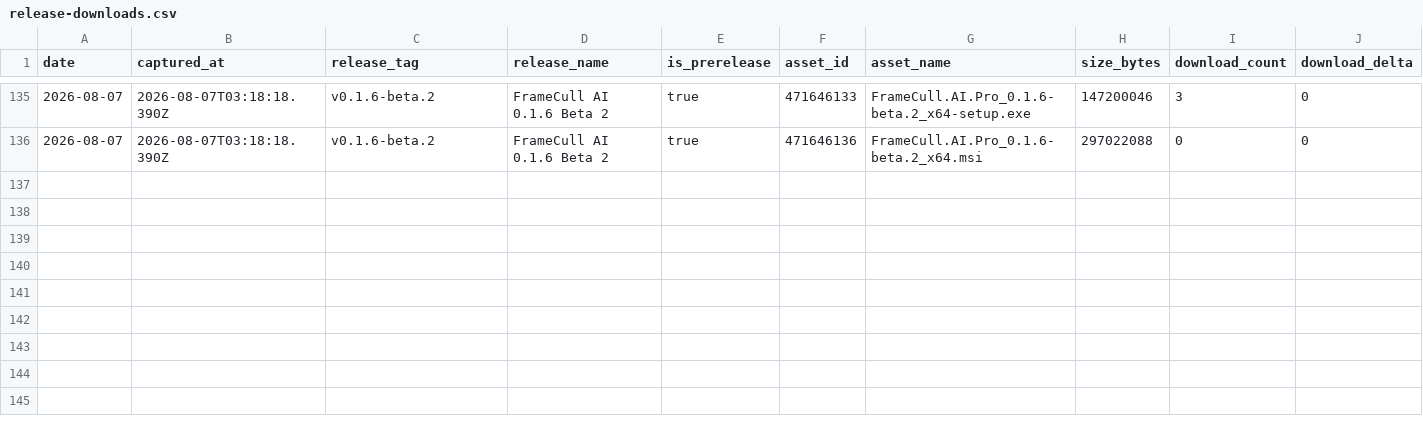
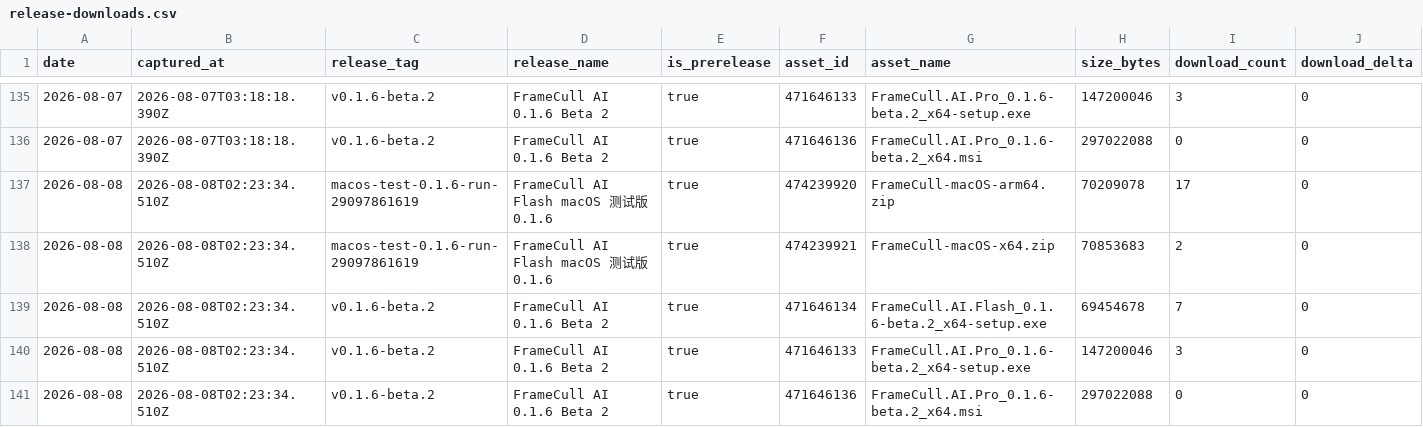
Before and after one commit to Ray25010/Frame-Cull-AI, a CSV file: release-downloads.csv, drawn as a sheet; only a part is shown, gaps mark what is left out; rows hold the shown columns only; the diff names each change by its address in the sheet, - before the commit and + after, or states it on an @@ line.

```diff
--- a/release-downloads.csv
+++ b/release-downloads.csv
+row 137: 2026-08-08 | 2026-08-08T02:23:34.510Z | macos-test-0.1.6-run-29097861619 | FrameCull AI Flash macOS 测试版 0.1.6 | true | 474239920 | FrameCull-macOS-arm64.zip | 70209078 | 17 | 0
+row 138: 2026-08-08 | 2026-08-08T02:23:34.510Z | macos-test-0.1.6-run-29097861619 | FrameCull AI Flash macOS 测试版 0.1.6 | true | 474239921 | FrameCull-macOS-x64.zip | 70853683 | 2 | 0
+row 139: 2026-08-08 | 2026-08-08T02:23:34.510Z | v0.1.6-beta.2 | FrameCull AI 0.1.6 Beta 2 | true | 471646134 | FrameCull.AI.Flash_0.1.6-beta.2_x64-setup.exe | 69454678 | 7 | 0
+row 140: 2026-08-08 | 2026-08-08T02:23:34.510Z | v0.1.6-beta.2 | FrameCull AI 0.1.6 Beta 2 | true | 471646133 | FrameCull.AI.Pro_0.1.6-beta.2_x64-setup.exe | 147200046 | 3 | 0
+row 141: 2026-08-08 | 2026-08-08T02:23:34.510Z | v0.1.6-beta.2 | FrameCull AI 0.1.6 Beta 2 | true | 471646136 | FrameCull.AI.Pro_0.1.6-beta.2_x64.msi | 297022088 | 0 | 0
```
Also changed, not shown: 2 other files.
